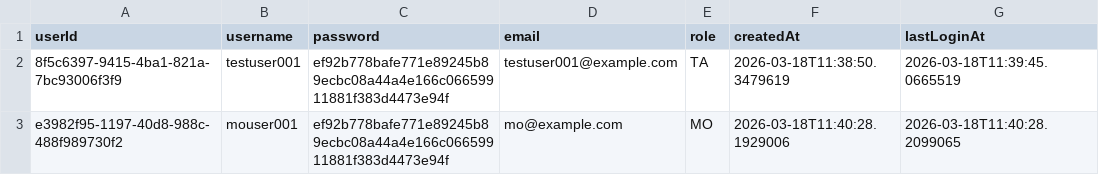
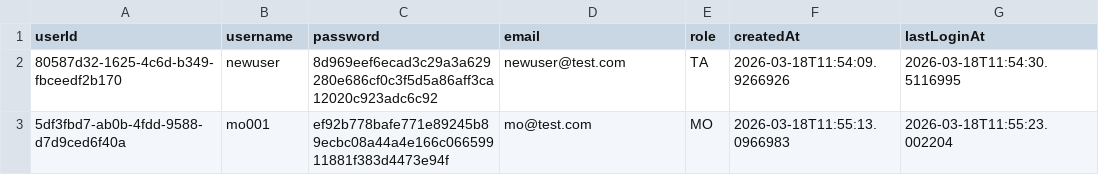
Before and after one commit to Carnegie1888/carnegie_software_engineering, a CSV file: data/users.csv, drawn as a sheet.

```diff
--- a/data/users.csv
+++ b/data/users.csv
@@ -1,3 +1,3 @@
 userId,username,password,email,role,createdAt,lastLoginAt
-8f5c6397-9415-4ba1-821a-7bc93006f3f9,testuser001,ef92b778bafe771e89245b89ecbc08a44a4e166c06659911881f383d4473e94f,testuser001@example.com,TA,2026-03-18T11:38:50.3479619,2026-03-18T11:39:45.0665519
-e3982f95-1197-40d8-988c-488f989730f2,mouser001,ef92b778bafe771e89245b89ecbc08a44a4e166c06659911881f383d4473e94f,mo@example.com,MO,2026-03-18T11:40:28.1929006,2026-03-18T11:40:28.2099065
+80587d32-1625-4c6d-b349-fbceedf2b170,newuser,8d969eef6ecad3c29a3a629280e686cf0c3f5d5a86aff3ca12020c923adc6c92,newuser@test.com,TA,2026-03-18T11:54:09.9266926,2026-03-18T11:54:30.5116995
+5df3fbd7-ab0b-4fdd-9588-d7d9ced6f40a,mo001,ef92b778bafe771e89245b89ecbc08a44a4e166c06659911881f383d4473e94f,mo@test.com,MO,2026-03-18T11:55:13.0966983,2026-03-18T11:55:23.002204
```
Also changed, not shown: 1 other file.
